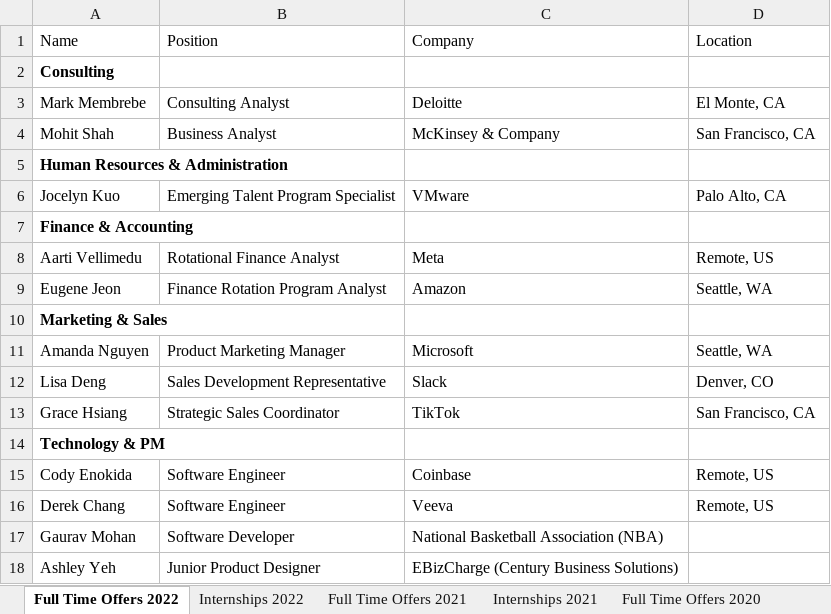
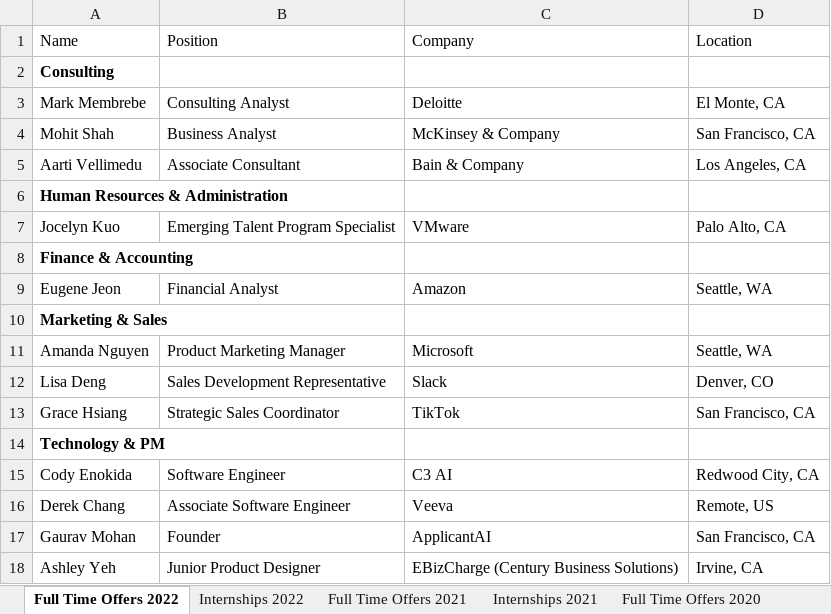
Before and after one commit to dspuci/dspuci-website-gatsby, an Excel workbook: src/data/careers.xlsx, sheet Full Time Offers 2022, drawn as a sheet; values as stored, in another font and other column widths than the file's, no borders; removed rows and columns are numbered as before the commit, all else as after; the diff names each change by its address in the sheet, - before the commit and + after, or states it on an @@ line.

```diff
--- a/src/data/careers.xlsx (sheet Full Time Offers 2022)
+++ b/src/data/careers.xlsx (sheet Full Time Offers 2022)
+row 5: Aarti Vellimedu | Associate Consultant | Bain & Company | Los Angeles, CA
-row 8: Aarti Vellimedu | Rotational Finance Analyst | Meta | Remote, US
-B9 (Position): Finance Rotation Program Analyst
+B9 (Position): Financial Analyst
-C15 (Company): Coinbase
+C15 (Company): C3 AI
-D15 (Location): Remote, US
+D15 (Location): Redwood City, CA
-B16 (Position): Software Engineer
+B16 (Position): Associate Software Engineer
-B17 (Position): Software Developer
+B17 (Position): Founder
-C17 (Company): National Basketball Association (NBA)
+C17 (Company): ApplicantAI
-D17 (Location): (empty)
+D17 (Location): San Francisco, CA
-D18 (Location): (empty)
+D18 (Location): Irvine, CA
```
Also changed, not shown: src/data/summer21/bios_summer21.xlsx, 1 other file.
